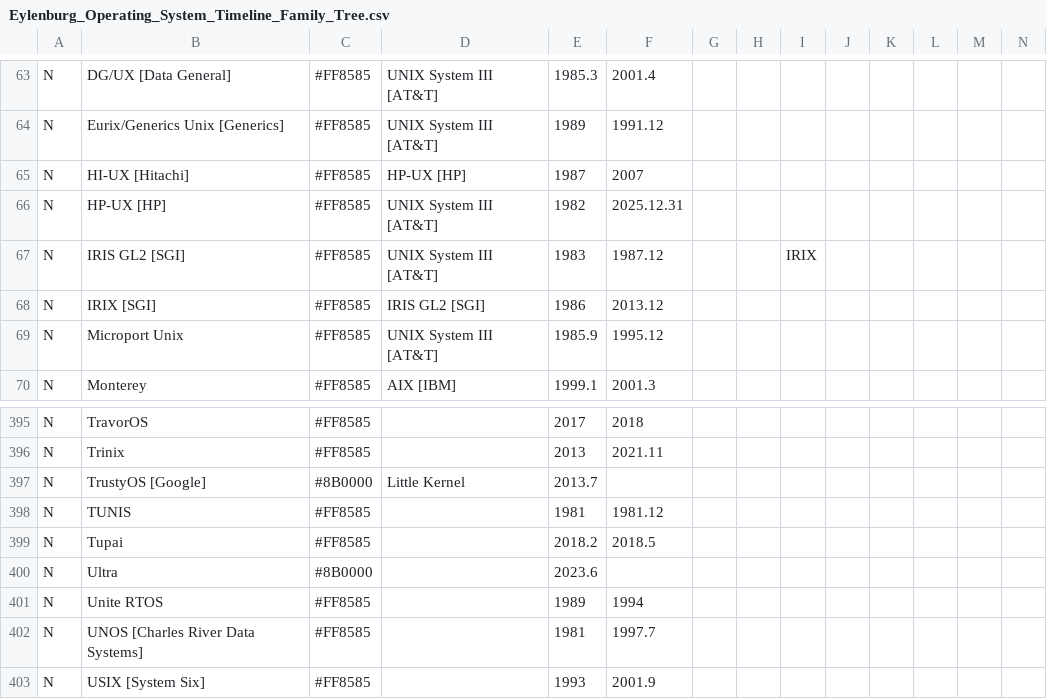
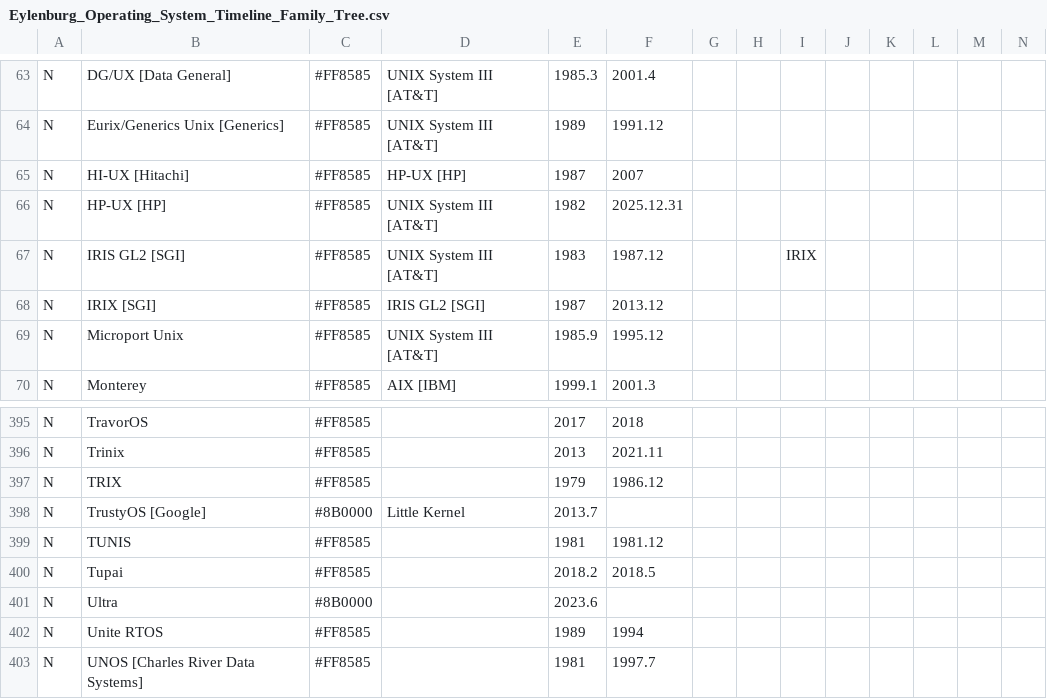
Before and after one commit to eylenburg/eylenburg.github.io, a CSV file: Eylenburg_Operating_System_Timeline_Family_Tree.csv, drawn as a sheet; only a part is shown, gaps mark what is left out; the shorter side is filled out with more unchanged rows; rows hold the shown columns only; the diff names each change by its address in the sheet, - before the commit and + after, or states it on an @@ line.

Commit message:
Update Eylenburg_Operating_System_Timeline_Family_Tree.csv

```diff
--- a/Eylenburg_Operating_System_Timeline_Family_Tree.csv
+++ b/Eylenburg_Operating_System_Timeline_Family_Tree.csv
-E68: 1986
+E68: 1987
+row 397: N | TRIX | #FF8585 |  | 1979 | 1986.12
```
